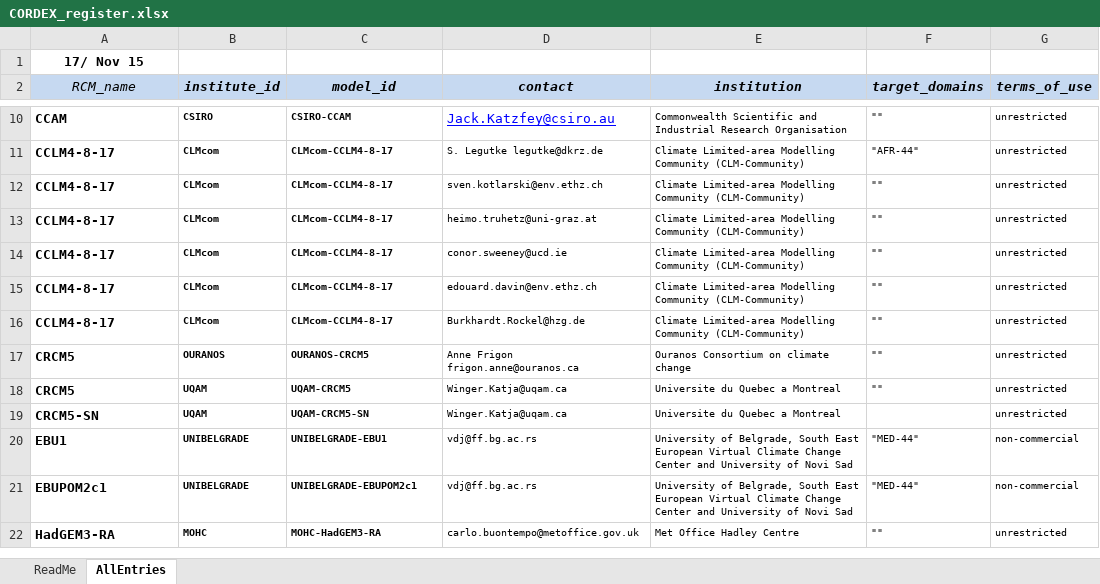
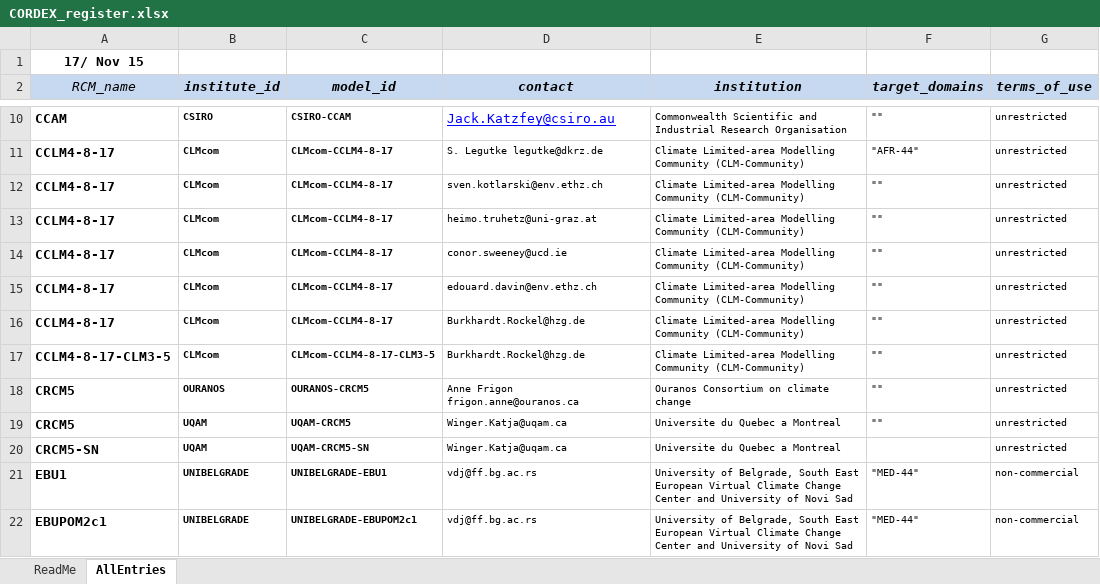
Before and after one commit to IS-ENES-Data/cordex, an Excel workbook: CORDEX_register.xlsx, sheet AllEntries, drawn as a sheet; only a part is shown, gaps mark what is left out; the shorter side is filled out with more unchanged rows; values as stored, in another font and other column widths than the file's, no borders; conditional formats not drawn; the diff names each change by its address in the sheet, - before the commit and + after, or states it on an @@ line.

Commit message:
Adding new CLM version CCLM4-8-17-CLM3-5

```diff
--- a/CORDEX_register.xlsx (sheet AllEntries)
+++ b/CORDEX_register.xlsx (sheet AllEntries)
+row 17: CCLM4-8-17-CLM3-5 | CLMcom | CLMcom-CCLM4-8-17-CLM3-5 | Burkhardt.Rockel@hzg.de | Climate Limited-area Modelling Community (CLM-Community) | "" | unrestricted
```
